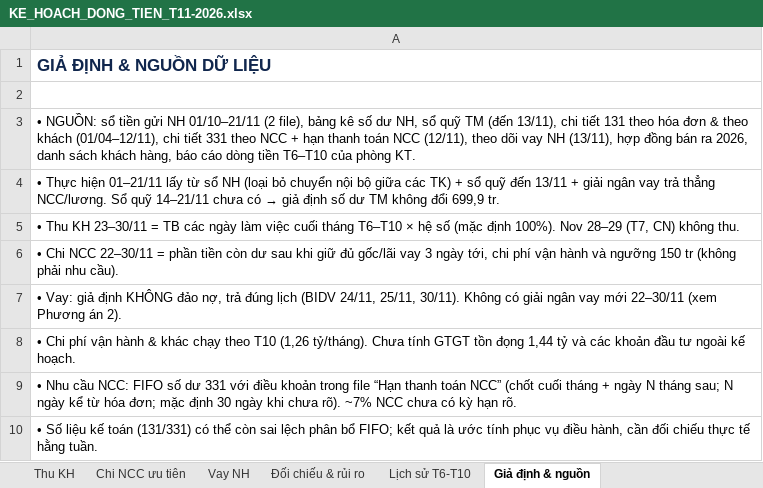
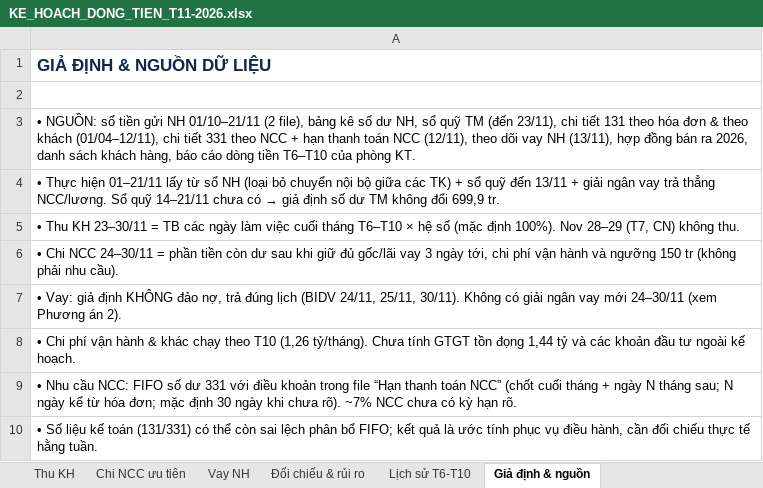
Before and after one commit to nguyenthanh1992bg-wq/Nguyen-Thanh, an Excel workbook: KE_HOACH_DONG_TIEN_T11-2026.xlsx, sheet Giả định & nguồn, drawn as a sheet; values as stored, in another font and other column widths than the file's, no borders; the diff names each change by its address in the sheet, - before the commit and + after, or states it on an @@ line.

```diff
--- a/KE_HOACH_DONG_TIEN_T11-2026.xlsx (sheet Giả định & nguồn)
+++ b/KE_HOACH_DONG_TIEN_T11-2026.xlsx (sheet Giả định & nguồn)
-A3: …TM (đến 13/11), chi tiết…
+A3: …TM (đến 23/11), chi tiết…
-A6: …Chi NCC 22–30/11 = phần…
+A6: …Chi NCC 24–30/11 = phần…
-A7: …vay mới 22–30/11 (xem Phương…
+A7: …vay mới 24–30/11 (xem Phương…
```
Also changed, not shown: sheet Thu KH, sheet Dòng tiền ngày 24-30.11, sheet Chi NCC ưu tiên, sheet KH T11-2026, sheet Đề xuất 2 PA, sheet Đối chiếu & rủi ro, other sheet tabs, 7 other files.
